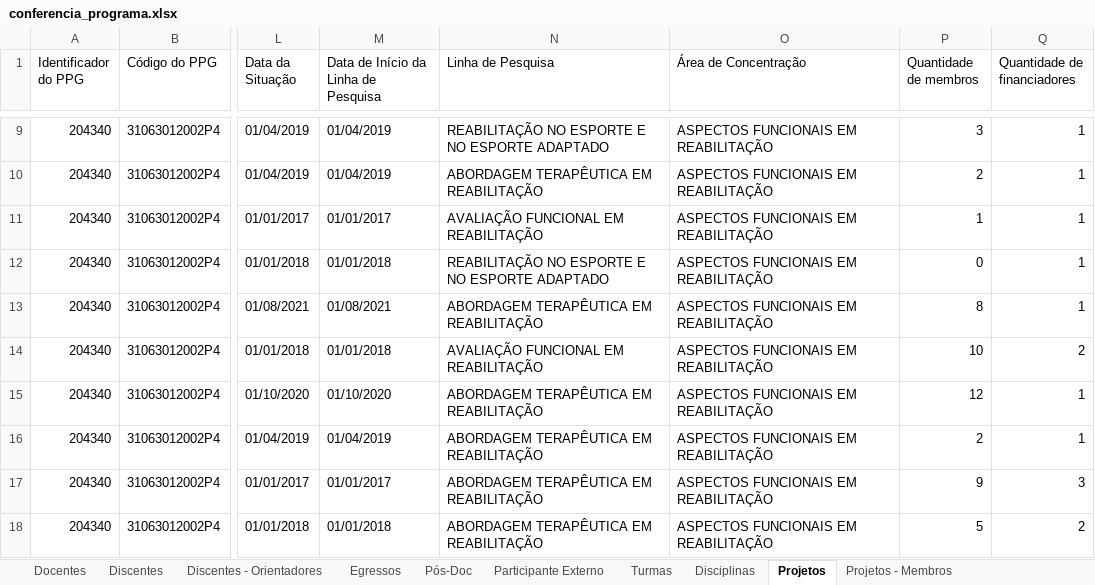
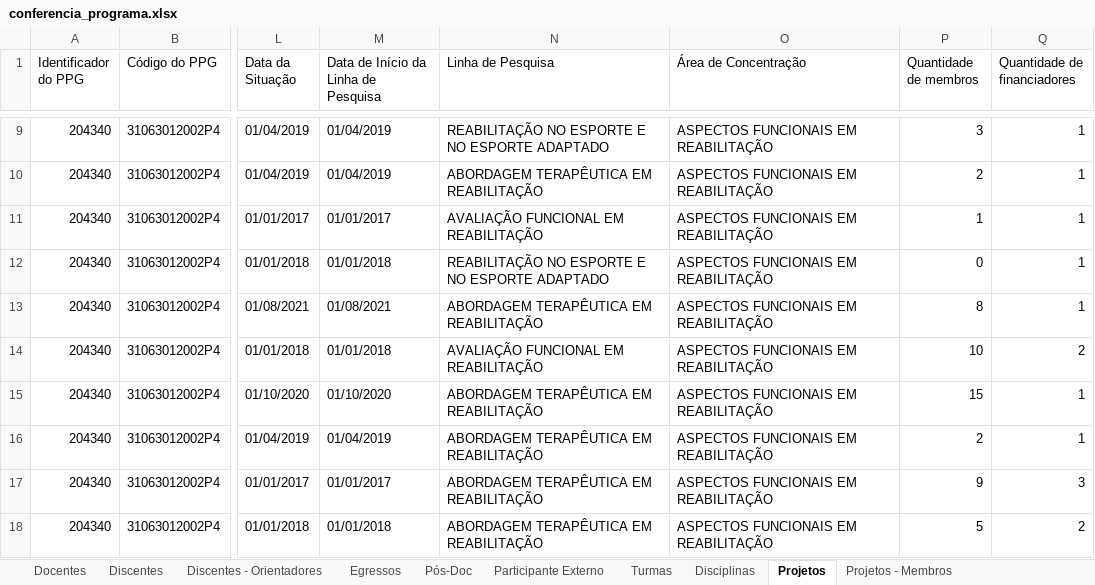
Before and after one commit to ppgcr-unisuam/observatoriocr, an Excel workbook: Sucupira/2022/conferencia_programa.xlsx, sheet Projetos, drawn as a sheet; only a part is shown, gaps mark what is left out; values as stored, in another font and other column widths than the file's, no borders; the diff names each change by its address in the sheet, - before the commit and + after, or states it on an @@ line.

```diff
--- a/Sucupira/2022/conferencia_programa.xlsx (sheet Projetos)
+++ b/Sucupira/2022/conferencia_programa.xlsx (sheet Projetos)
-P15 (Quantidade de membros): 12
+P15 (Quantidade de membros): 15
```
Also changed, not shown: sheet Projetos - Membros, Sucupira/2021/conferencia_programa.xlsx, docs/Sucupira/2021/conferencia_programa.xlsx, 9 other files.
